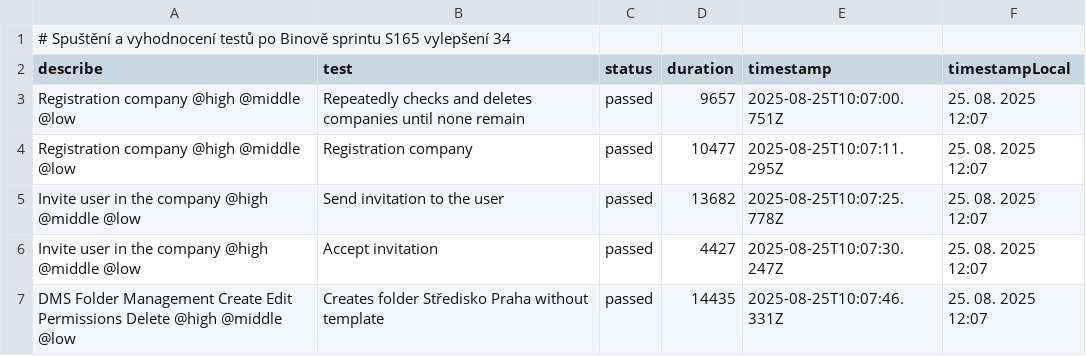
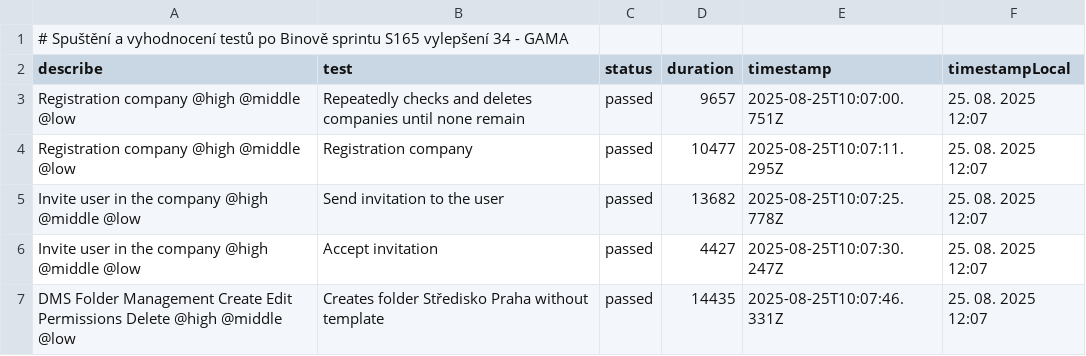
Before and after one commit to liborhavranek/Dokladujto-reports, a CSV file: reports/dms/set1/2025_08_25_10_17.csv, drawn as a sheet; only a part is shown.

```diff
--- a/reports/dms/set1/2025_08_25_10_17.csv
+++ b/reports/dms/set1/2025_08_25_10_17.csv
@@ -1,2 +1,2 @@
-# Spuštění a vyhodnocení testů po Binově sprintu S165 vylepšení 34
+# Spuštění a vyhodnocení testů po Binově sprintu S165 vylepšení 34 - GAMA
 "describe","test","status","duration","timestamp","timestampLocal"
```
Also changed, not shown: reports/dms/set2/2025_08_25_10_13.csv, reports/dms/set3/2025_08_25_10_29.csv, 2 other files.
